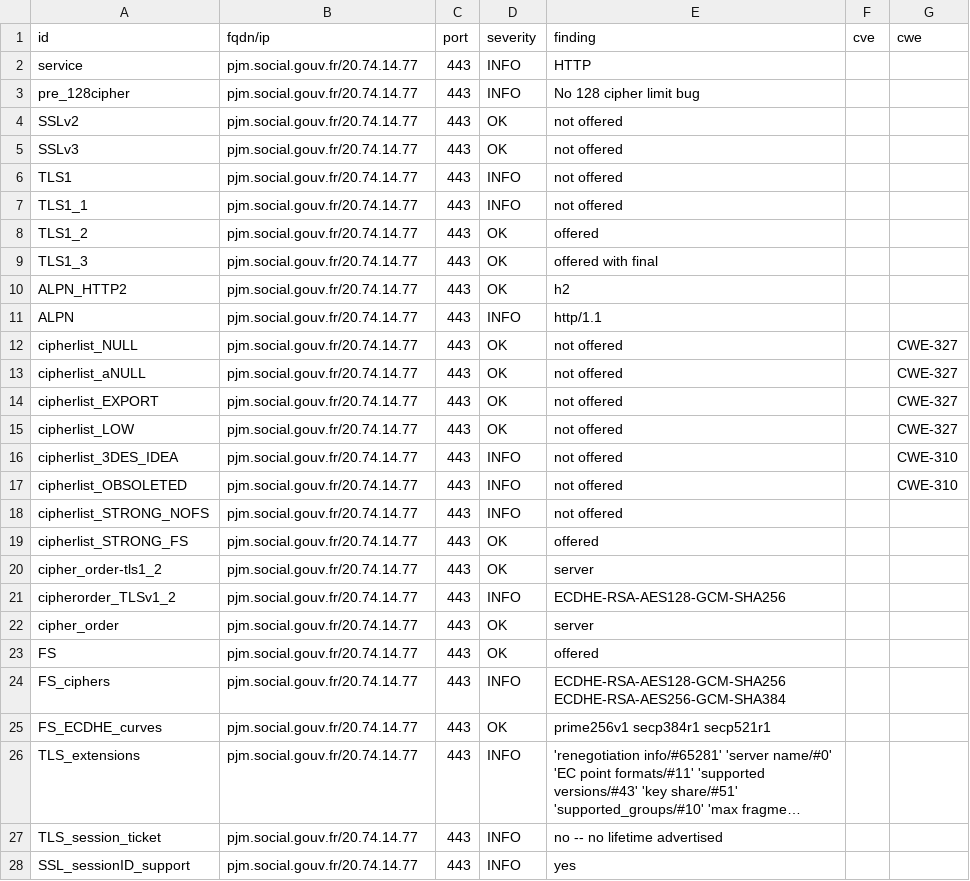
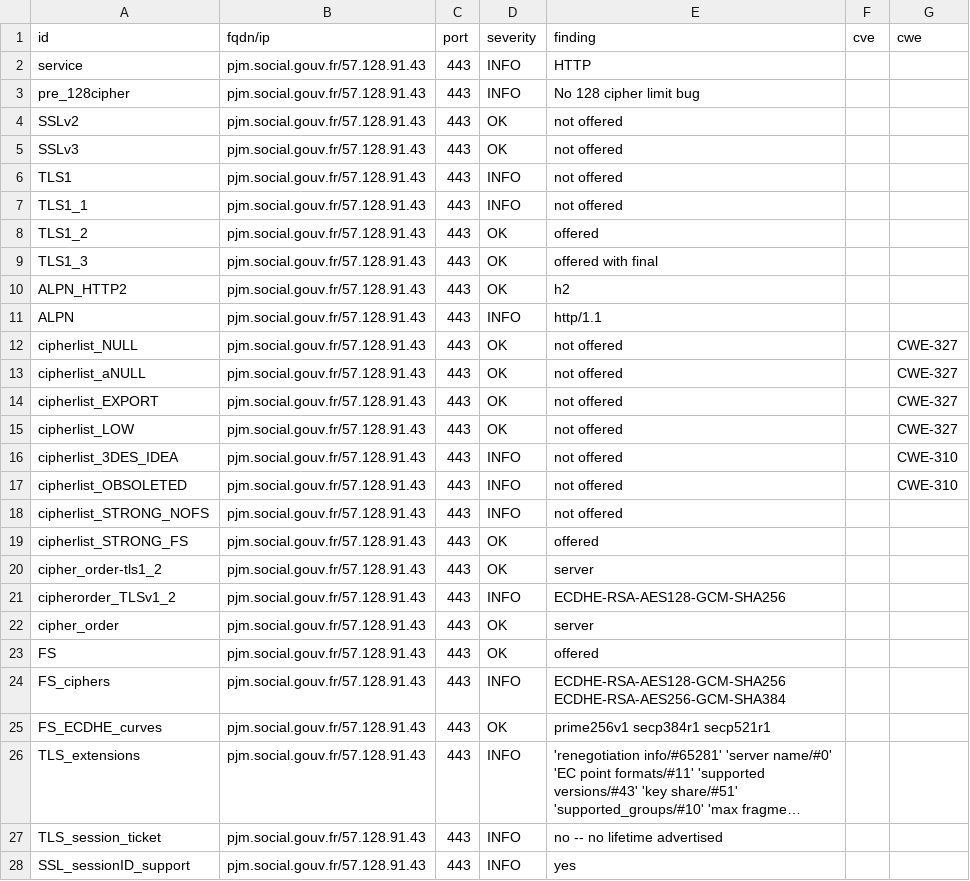
Before and after one commit to ClementNumericite/dashlord, a CSV file: results/aHR0cHM6Ly9wam0uc29jaWFsLmdvdXYuZnI=/testssl.csv, drawn as a sheet; only a part is shown; long unchanged cells end in …; the diff covers the shown part only; the diff names each change by its address in the sheet, - before the commit and + after, or states it on an @@ line.

Commit message:
update: https://pjm.social.gouv.fr

```diff
--- a/results/aHR0cHM6Ly9wam0uc29jaWFsLmdvdXYuZnI=/testssl.csv
+++ b/results/aHR0cHM6Ly9wam0uc29jaWFsLmdvdXYuZnI=/testssl.csv
-B2:B28 (fqdn/ip): pjm.social.gouv.fr/20.74.14.77
+B2:B28 (fqdn/ip): pjm.social.gouv.fr/57.128.91.43
```
Also changed, not shown: 138 edited cells elsewhere in this file, 14 other files.
